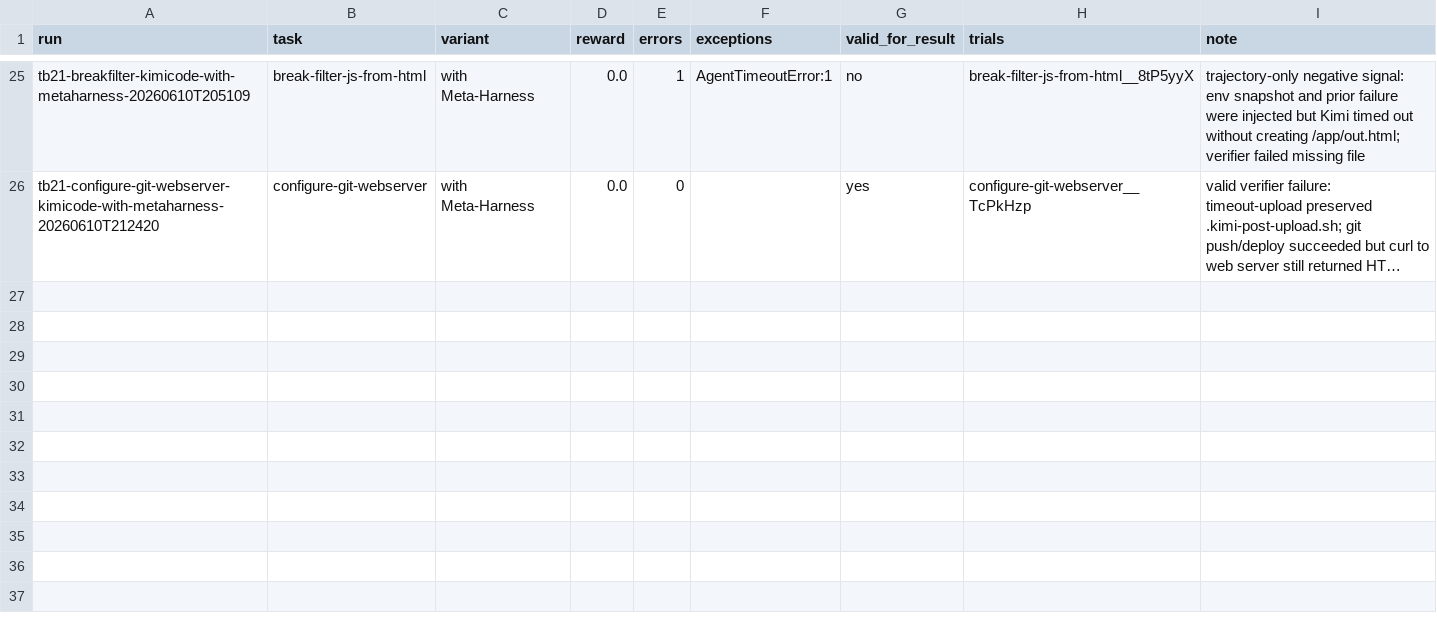
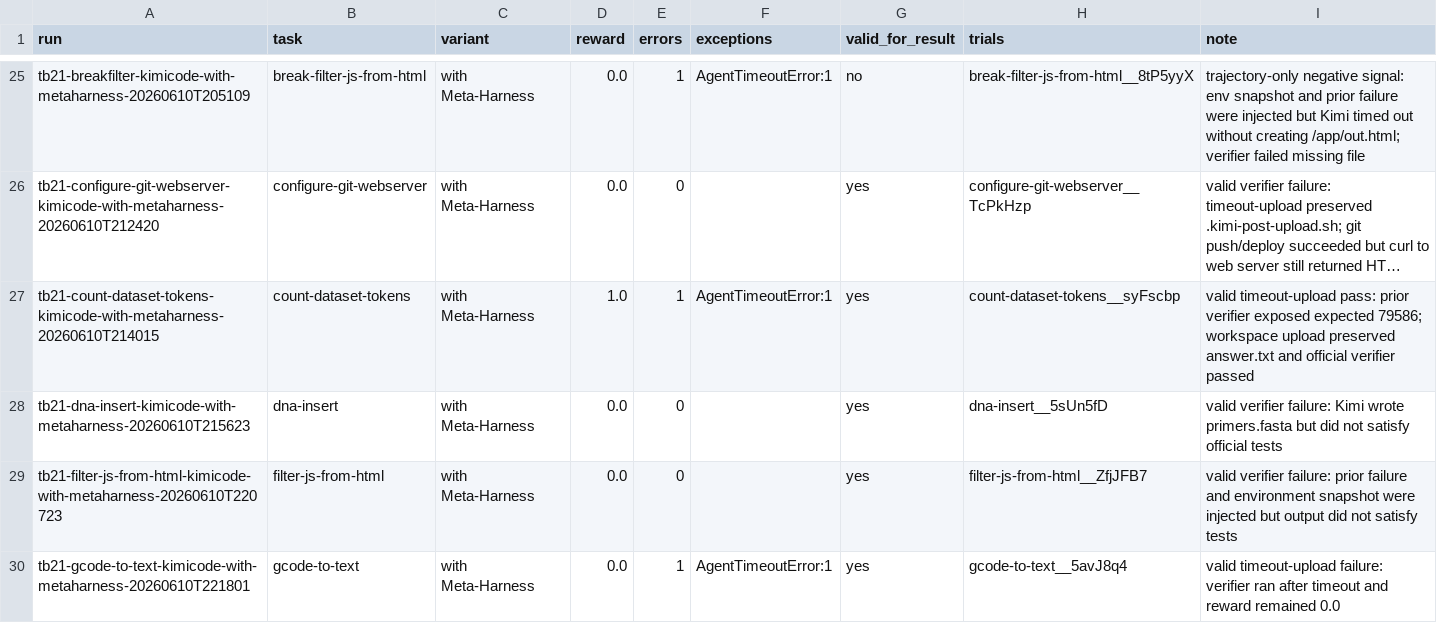
Before and after one commit to lwhere1314/Harness-TrajecDebug, a CSV file: docs/case-studies/kimi-code-tb21-metaharness-sweep-2026-06-10/runs.csv, drawn as a sheet; only a part is shown, gaps mark what is left out; long unchanged cells end in …; the diff names each change by its address in the sheet, - before the commit and + after, or states it on an @@ line.

Commit message:
Add KimiCode Meta-Harness queue batch results

```diff
--- a/docs/case-studies/kimi-code-tb21-metaharness-sweep-2026-06-10/runs.csv
+++ b/docs/case-studies/kimi-code-tb21-metaharness-sweep-2026-06-10/runs.csv
+row 27: tb21-count-dataset-tokens-kimicode-with-metaharness-20260610T214015 | count-dataset-tokens | with Meta-Harness | 1.0 | 1 | AgentTimeoutError:1 | yes | count-dataset-tokens__syFscbp | valid timeout-upload pass: prior verifier exposed expected 79586; workspace upload preserved answer.txt and official verifier passed
+row 28: tb21-dna-insert-kimicode-with-metaharness-20260610T215623 | dna-insert | with Meta-Harness | 0.0 | 0 |  | yes | dna-insert__5sUn5fD | valid verifier failure: Kimi wrote primers.fasta but did not satisfy official tests
+row 29: tb21-filter-js-from-html-kimicode-with-metaharness-20260610T220723 | filter-js-from-html | with Meta-Harness | 0.0 | 0 |  | yes | filter-js-from-html__ZfjJFB7 | valid verifier failure: prior failure and environment snapshot were injected but output did not satisfy tests
+row 30: tb21-gcode-to-text-kimicode-with-metaharness-20260610T221801 | gcode-to-text | with Meta-Harness | 0.0 | 1 | AgentTimeoutError:1 | yes | gcode-to-text__5avJ8q4 | valid timeout-upload failure: verifier ran after timeout and reward remained 0.0
```
Also changed, not shown: docs/case-studies/kimi-code-tb21-metaharness-sweep-2026-06-10/tb21_89_audit.csv, 4 other files.
